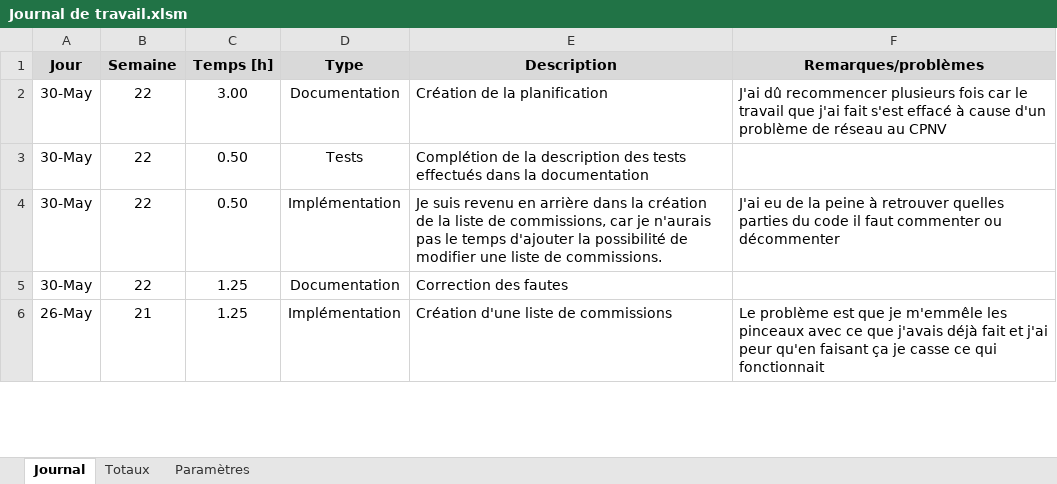
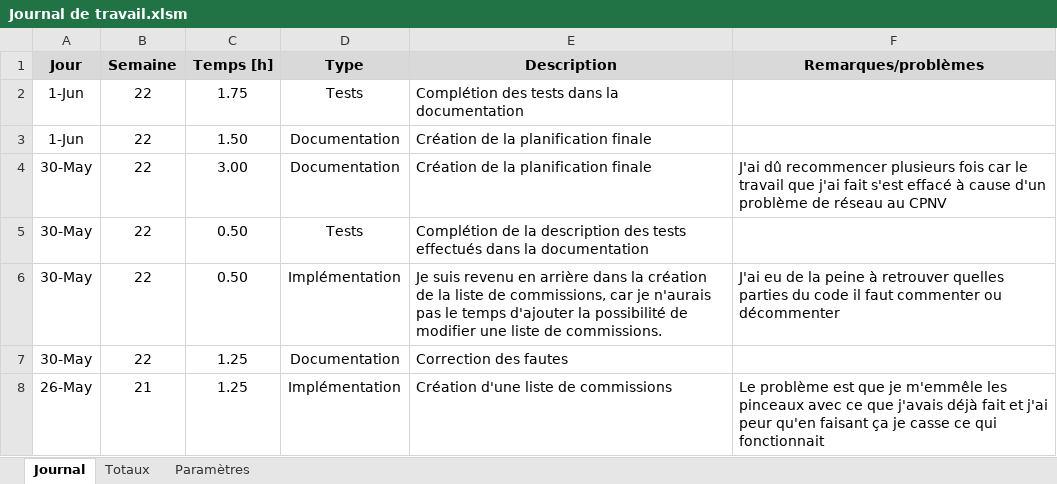
Before and after one commit to TimotheeRapin/WebAppGestionRepas, an Excel workbook: Documentation/04 Journal de travail/Journal de travail.xlsm, sheet Journal, drawn as a sheet; only a part is shown; values as stored, in another font and other column widths than the file's, no borders; charts and pictures not drawn; addresses are those after the commit; the diff names each change by its address in the sheet, - before the commit and + after, or states it on an @@ line.

Commit message:
Documentation (planification finale + tests)

```diff
--- a/Documentation/04 Journal de travail/Journal de travail.xlsm (sheet Journal)
+++ b/Documentation/04 Journal de travail/Journal de travail.xlsm (sheet Journal)
+row 2: 1-Jun | 22 | 1.75 | Tests | Complétion des tests dans la documentation
+row 3: 1-Jun | 22 | 1.50 | Documentation | Création de la planification finale
-E4 (Description): Création de la planification
+E4 (Description): Création de la planification finale
```
Also changed, not shown: sheet Totaux, formulas that keep their value, 22 other files.
